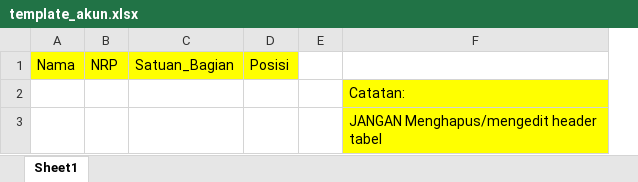
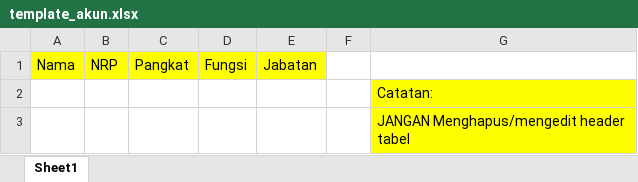
Before and after one commit to DumaSitorus/siperpol, an Excel workbook: public/templates/template_akun.xlsx, sheet Sheet1, drawn as a sheet; values as stored, in another font and other column widths than the file's, no borders; removed rows and columns are numbered as before the commit, all else as after; the diff names each change by its address in the sheet, - before the commit and + after, or states it on an @@ line.

Commit message:
add pangkat field

```diff
--- a/public/templates/template_akun.xlsx (sheet Sheet1)
+++ b/public/templates/template_akun.xlsx (sheet Sheet1)
-column C, row 1: Satuan_Bagian
-column D, row 1: Posisi
+column C, row 1: Pangkat
+column D, row 1: Fungsi
+column E, row 1: Jabatan
```
